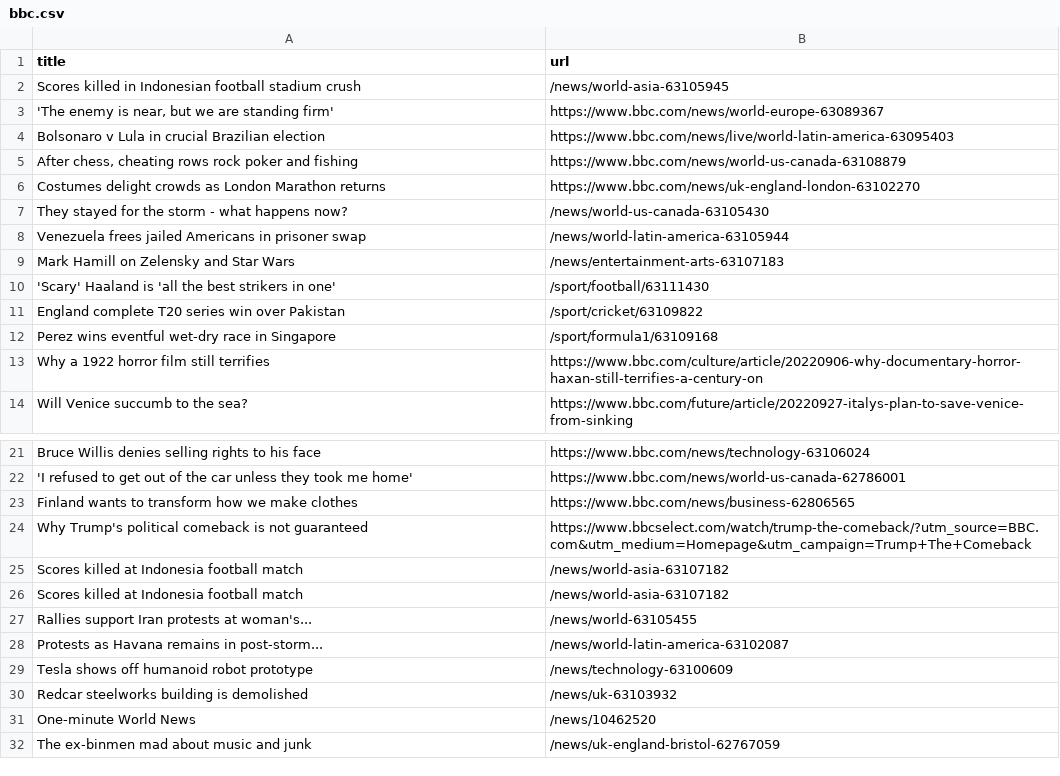
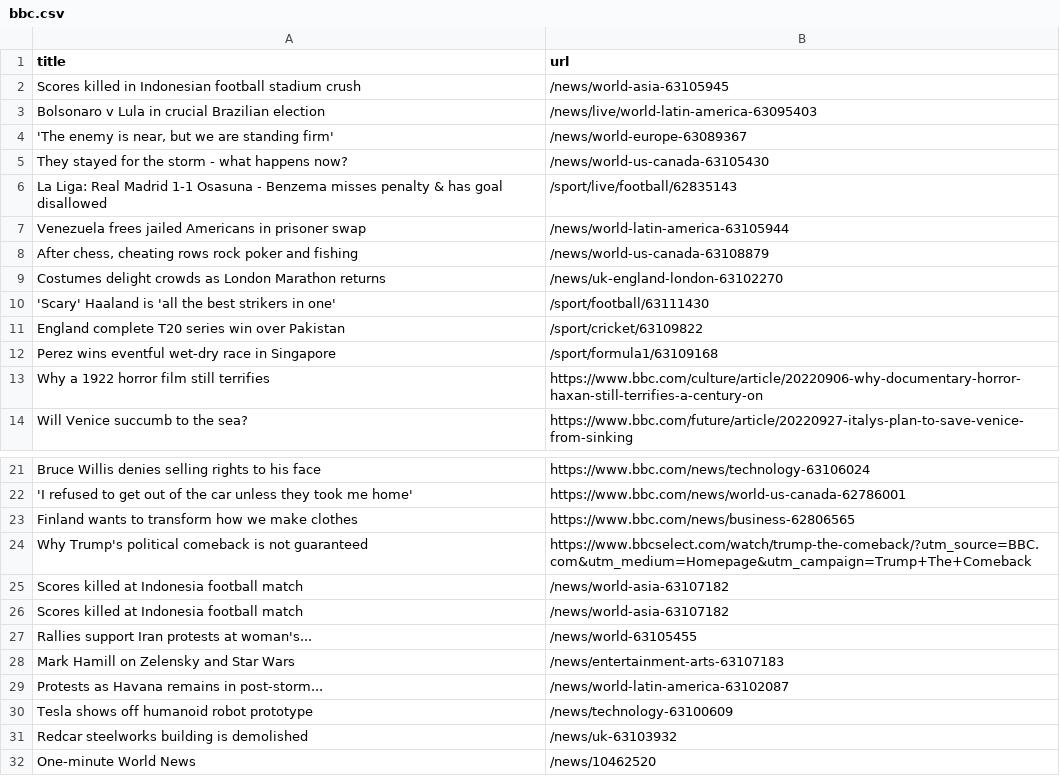
Before and after one commit to torythetortle/automatic-scraper-bbc, a CSV file: bbc.csv, drawn as a sheet; only a part is shown, gaps mark what is left out; the shorter side is filled out with more unchanged rows.

```diff
--- a/bbc.csv
+++ b/bbc.csv
@@ -2,9 +2,9 @@ title,url
 Scores killed in Indonesian football stadium crush,/news/world-asia-63105945
-"'The enemy is near, but we are standing firm'",https://www.bbc.com/news/world-europe-63089367
-Bolsonaro v Lula in crucial Brazilian election,https://www.bbc.com/news/live/world-latin-america-63095403
-"After chess, cheating rows rock poker and fishing",https://www.bbc.com/news/world-us-canada-63108879
-Costumes delight crowds as London Marathon returns,https://www.bbc.com/news/uk-england-london-63102270
+Bolsonaro v Lula in crucial Brazilian election,/news/live/world-latin-america-63095403
+"'The enemy is near, but we are standing firm'",/news/world-europe-63089367
 They stayed for the storm - what happens now?,/news/world-us-canada-63105430
+La Liga: Real Madrid 1-1 Osasuna - Benzema misses penalty & has goal disallowed,/sport/live/football/62835143
 Venezuela frees jailed Americans in prisoner swap,/news/world-latin-america-63105944
-Mark Hamill on Zelensky and Star Wars,/news/entertainment-arts-63107183
+"After chess, cheating rows rock poker and fishing",/news/world-us-canada-63108879
+Costumes delight crowds as London Marathon returns,/news/uk-england-london-63102270
 'Scary' Haaland is 'all the best strikers in one',/sport/football/63111430
@@ -27,2 +27,3 @@ Scores killed at Indonesia football match,/news/world-asia-63107182
 Rallies support Iran protests at woman's...,/news/world-63105455
+Mark Hamill on Zelensky and Star Wars,/news/entertainment-arts-63107183
 Protests as Havana remains in post-storm...,/news/world-latin-america-63102087
```
